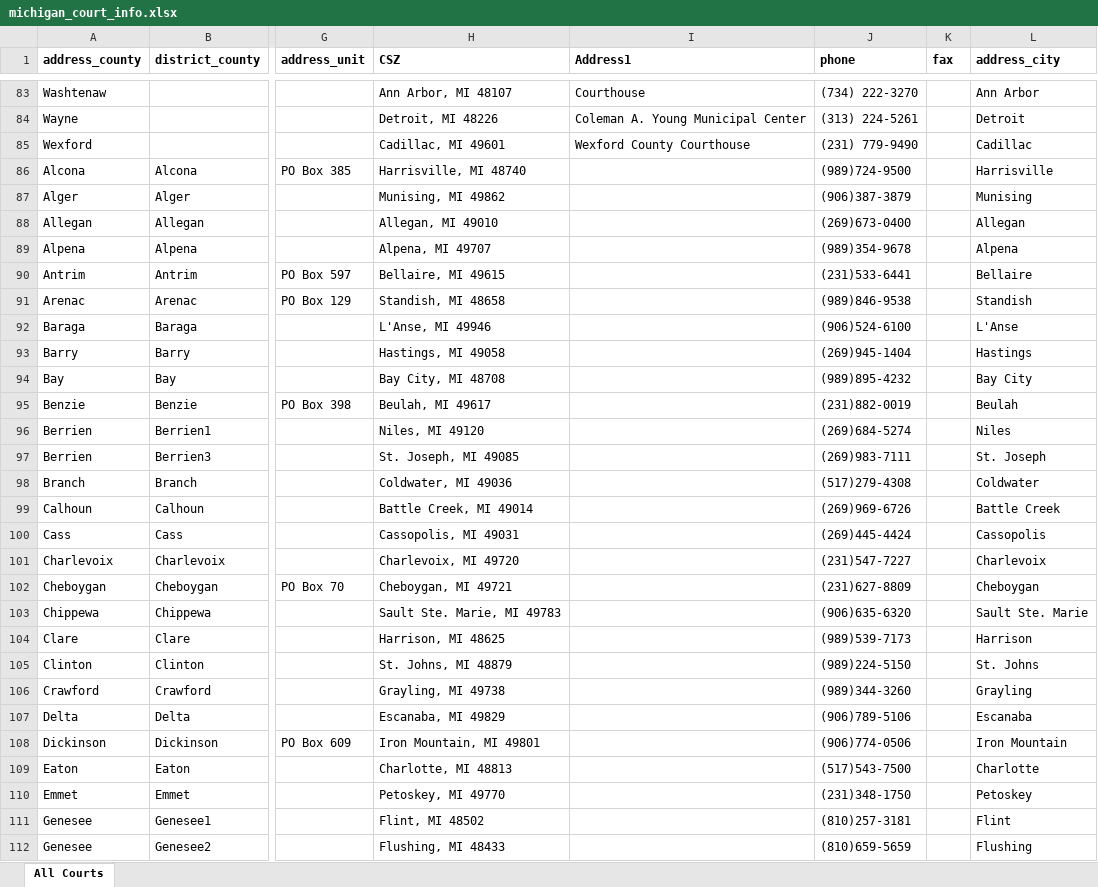
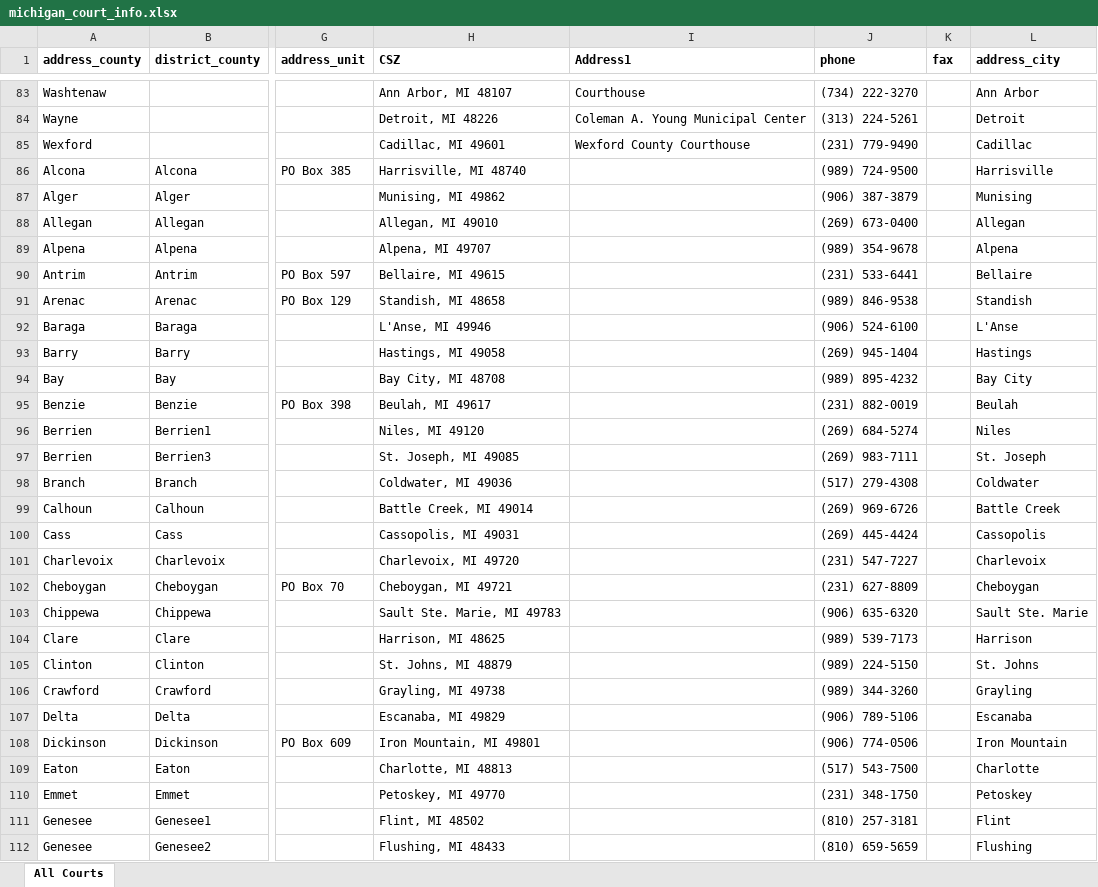
Before and after one commit to mplp/docassemble-mlhframework, an Excel workbook: docassemble/mlhframework/data/sources/michigan_court_info.xlsx, sheet All Courts, drawn as a sheet; only a part is shown, gaps mark what is left out; values as stored, in another font and other column widths than the file's, no borders; the diff covers the shown part only; the diff names each change by its address in the sheet, - before the commit and + after, or states it on an @@ line.

```diff
--- a/docassemble/mlhframework/data/sources/michigan_court_info.xlsx (sheet All Courts)
+++ b/docassemble/mlhframework/data/sources/michigan_court_info.xlsx (sheet All Courts)
-J86 (phone): (989)724-9500
+J86 (phone): (989) 724-9500
-J87 (phone): (906)387-3879
+J87 (phone): (906) 387-3879
-J88 (phone): (269)673-0400
+J88 (phone): (269) 673-0400
-J89 (phone): (989)354-9678
+J89 (phone): (989) 354-9678
-J90 (phone): (231)533-6441
+J90 (phone): (231) 533-6441
-J91 (phone): (989)846-9538
+J91 (phone): (989) 846-9538
-J92 (phone): (906)524-6100
+J92 (phone): (906) 524-6100
-J93 (phone): (269)945-1404
+J93 (phone): (269) 945-1404
-J94 (phone): (989)895-4232
+J94 (phone): (989) 895-4232
-J95 (phone): (231)882-0019
+J95 (phone): (231) 882-0019
-J96 (phone): (269)684-5274
+J96 (phone): (269) 684-5274
-J97 (phone): (269)983-7111
+J97 (phone): (269) 983-7111
-J98 (phone): (517)279-4308
+J98 (phone): (517) 279-4308
-J99 (phone): (269)969-6726
+J99 (phone): (269) 969-6726
-J100 (phone): (269)445-4424
+J100 (phone): (269) 445-4424
-J101 (phone): (231)547-7227
+J101 (phone): (231) 547-7227
-J102 (phone): (231)627-8809
+J102 (phone): (231) 627-8809
-J103 (phone): (906)635-6320
+J103 (phone): (906) 635-6320
-J104 (phone): (989)539-7173
+J104 (phone): (989) 539-7173
-J105 (phone): (989)224-5150
+J105 (phone): (989) 224-5150
-J106 (phone): (989)344-3260
+J106 (phone): (989) 344-3260
-J107 (phone): (906)789-5106
+J107 (phone): (906) 789-5106
-J108 (phone): (906)774-0506
+J108 (phone): (906) 774-0506
-J109 (phone): (517)543-7500
+J109 (phone): (517) 543-7500
-J110 (phone): (231)348-1750
+J110 (phone): (231) 348-1750
-J111 (phone): (810)257-3181
+J111 (phone): (810) 257-3181
-J112 (phone): (810)659-5659
+J112 (phone): (810) 659-5659
```
Also changed, not shown: 2 removed rows and 129 edited cells elsewhere in this sheet, formulas that keep their value.
